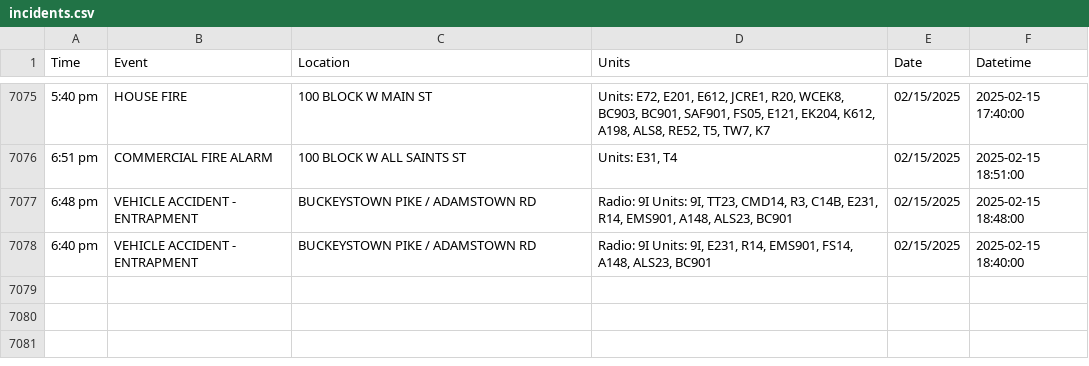
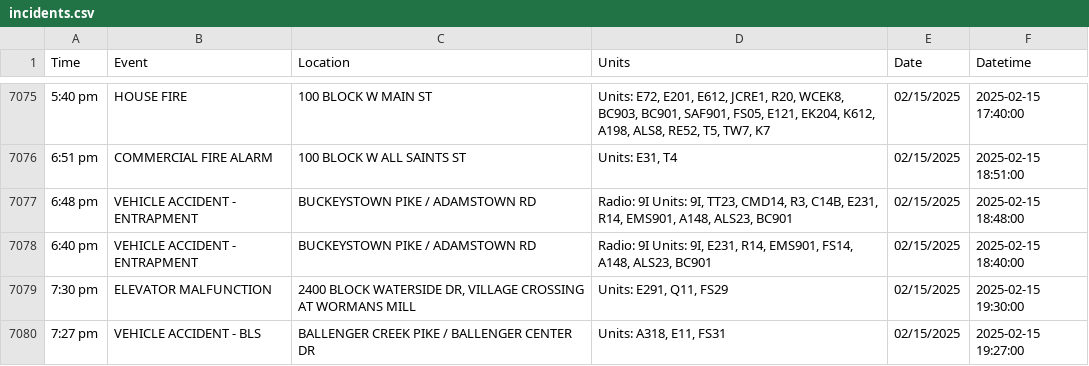
Before and after one commit to NewsAppsUMD/fredscanner, a CSV file: incidents.csv, drawn as a sheet; only a part is shown, gaps mark what is left out; the diff names each change by its address in the sheet, - before the commit and + after, or states it on an @@ line.

```diff
--- a/incidents.csv
+++ b/incidents.csv
+row 7079: 7:30 pm | ELEVATOR MALFUNCTION | 2400 BLOCK WATERSIDE DR, VILLAGE CROSSING AT WORMANS MILL | Units: E291, Q11, FS29 | 02/15/2025 | 2025-02-15 19:30:00
+row 7080: 7:27 pm | VEHICLE ACCIDENT - BLS | BALLENGER CREEK PIKE / BALLENGER CENTER DR | Units: A318, E11, FS31 | 02/15/2025 | 2025-02-15 19:27:00
```
Also changed, not shown: 1 other file.
